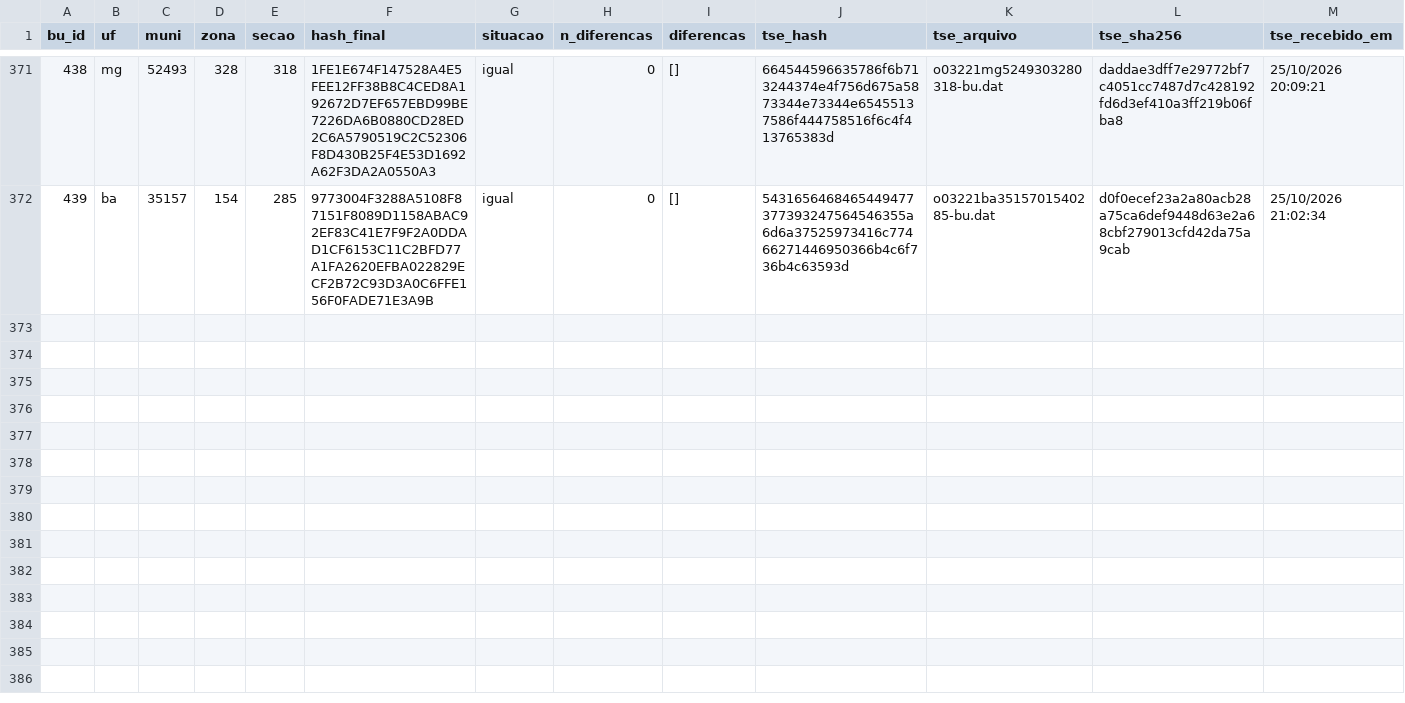
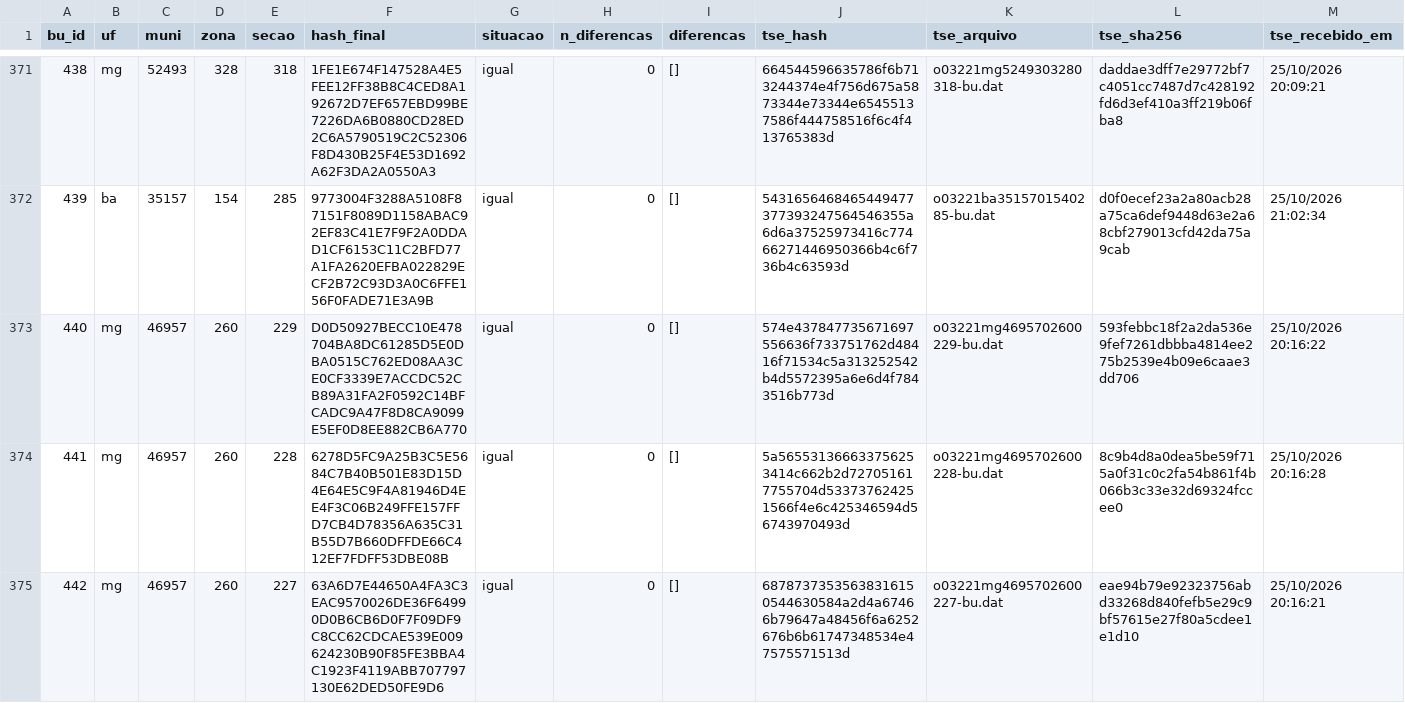
Before and after one commit to ArvorCo/PNAD, a CSV file: docs/assets/totalizacao_dados/conferencia_tse.csv, drawn as a sheet; only a part is shown, gaps mark what is left out; rows hold the shown columns only; the diff covers the shown part only; the diff names each change by its address in the sheet, - before the commit and + after, or states it on an @@ line.

Commit message:
totalizacao: snapshot 2026-10-28T16:06Z

```diff
--- a/docs/assets/totalizacao_dados/conferencia_tse.csv
+++ b/docs/assets/totalizacao_dados/conferencia_tse.csv
+row 373: 440 | mg | 46957 | 260 | 229 | D0D50927BECC10E478704BA8DC61285D5E0DBA0515C762ED08AA3CE0CF3339E7ACCDC52CB89A31FA2F0592C14BFCADC9A47F8D8CA9099E5EF0D8EE882CB6A770 | igual | 0 | [] | 574e437847735671697556636f733751762d48416f71534c5a313252542b4d5572395a6e6d4f7843516b773d | o03221mg4695702600229-bu.dat | 593febbc18f2a2da536e9fef7261dbbba4814ee275b2539e4b09e6caae3dd706 | 25/10/2026 20:16:22
+row 374: 441 | mg | 46957 | 260 | 228 | 6278D5FC9A25B3C5E5684C7B40B501E83D15D4E64E5C9F4A81946D4EE4F3C06B249FFE157FFD7CB4D78356A635C31B55D7B660DFFDE66C412EF7FDFF53DBE08B | igual | 0 | [] | 5a565531366633756253414c662b2d727051617755704d533737624251566f4e6c425346594d56743970493d | o03221mg4695702600228-bu.dat | 8c9b4d8a0dea5be59f715a0f31c0c2fa54b861f4b066b3c33e32d69324fccee0 | 25/10/2026 20:16:28
+row 375: 442 | mg | 46957 | 260 | 227 | 63A6D7E44650A4FA3C3EAC9570026DE36F64990D0B6CB6D0F7F09DF9C8CC62CDCAE539E009624230B90F85FE3BBA4C1923F4119ABB707797130E62DED50FE9D6 | igual | 0 | [] | 68787373535638316150544630584a2d4a67466b79647a48456f6a6252676b6b61747348534e47575571513d | o03221mg4695702600227-bu.dat | eae94b79e92323756abd33268d840fefb5e29c9bf57615e27f80a5cdee1e1d10 | 25/10/2026 20:16:21
```
Also changed, not shown: 2 added rows elsewhere in this file, docs/assets/totalizacao_dados/cargos.csv, docs/assets/totalizacao_dados/envios.csv, 12 other files.
